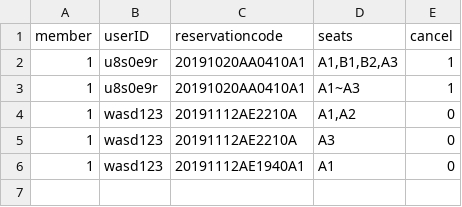
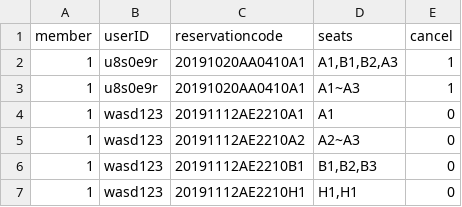
Before and after one commit to leejaeseung/Tickecter, a CSV file: ReservationList.csv, drawn as a sheet.

```diff
--- a/ReservationList.csv
+++ b/ReservationList.csv
@@ -3,4 +3,5 @@ member,userID,reservationcode,seats,cancel
 1,u8s0e9r,20191020AA0410A1,A1~A3,1
-1,wasd123,20191112AE2210A,"A1,A2",0
-1,wasd123,20191112AE2210A,A3,0
-1,wasd123,20191112AE1940A1,A1,0
+1,wasd123,20191112AE2210A1,A1,0
+1,wasd123,20191112AE2210A2,A2~A3,0
+1,wasd123,20191112AE2210B1,"B1,B2,B3",0
+1,wasd123,20191112AE2210H1,"H1,H1",0
```
Also changed, not shown: MovieList.csv, UserList.csv, 2 other files.
